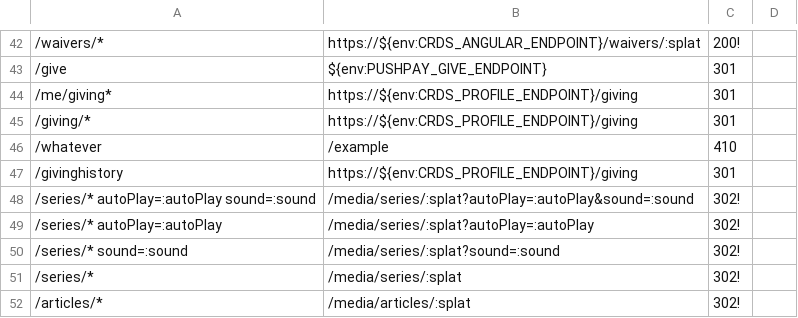
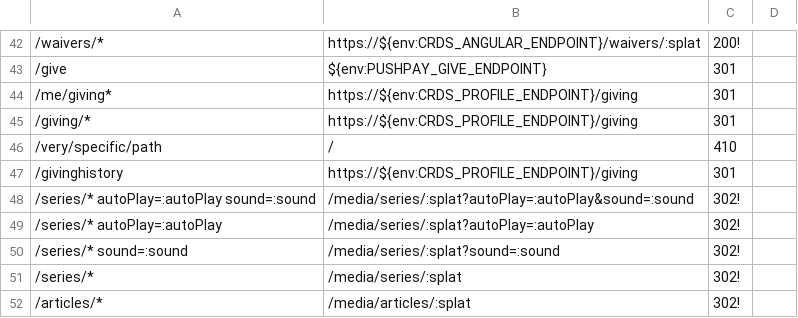
Before and after one commit to crdschurch/crds-net, a CSV file: redirects.csv, drawn as a sheet; only a part is shown, gaps mark what is left out; removed rows and columns are numbered as before the commit, all else as after; the diff names each change by its address in the sheet, - before the commit and + after, or states it on an @@ line.

Commit message:
feature/US17546-redirect-unpublished-pages - Replace reditect with /

```diff
--- a/redirects.csv
+++ b/redirects.csv
-row 46: /whatever | /example | 410
+row 46: /very/specific/path | / | 410
```
